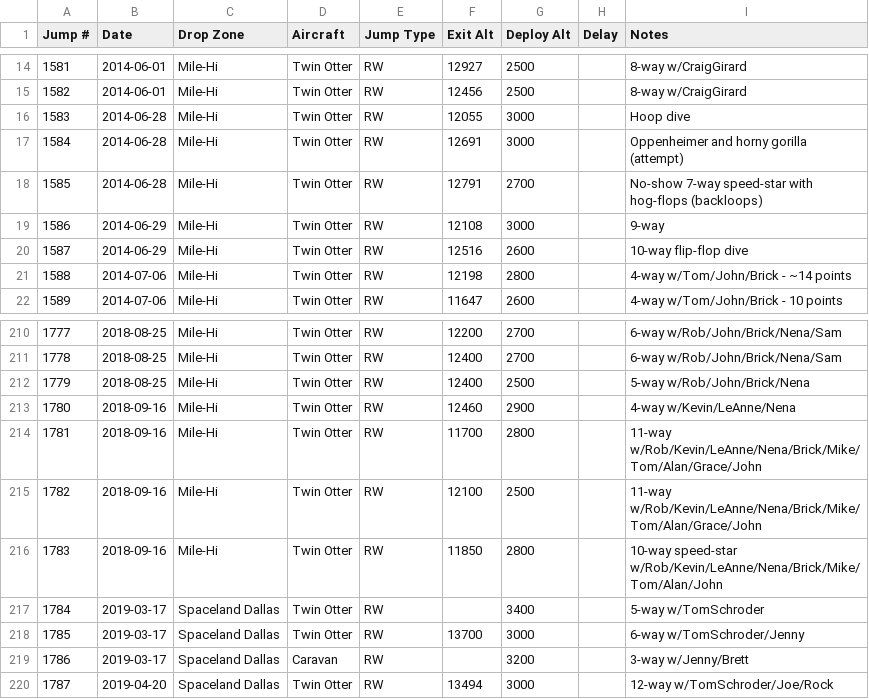
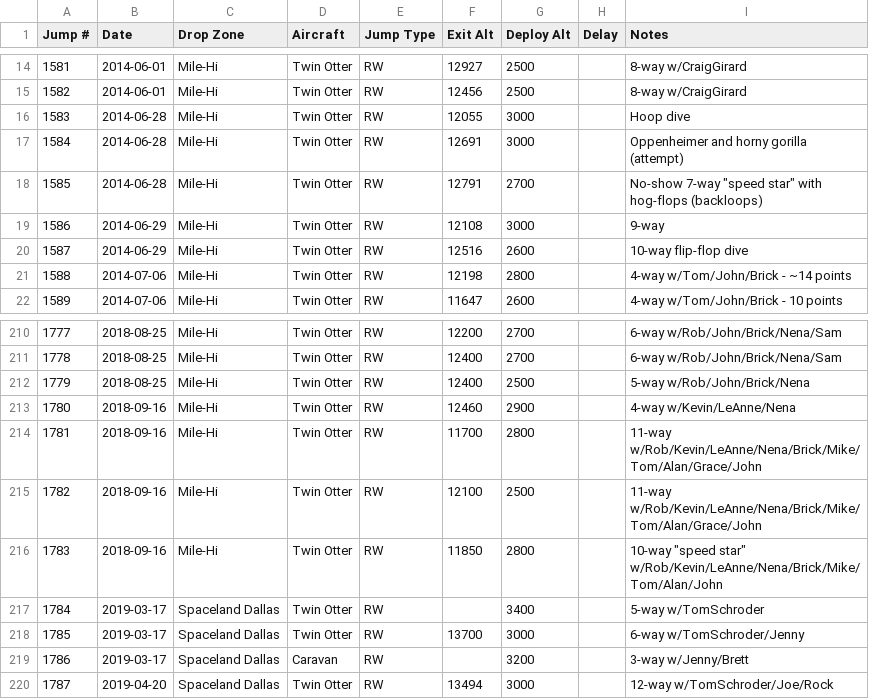
Before and after one commit to wildlava/skydive-logbook, a CSV file: jumps.csv, drawn as a sheet; only a part is shown, gaps mark what is left out.

Commit message:
Make formatting of "speed star" consistent

```diff
--- a/jumps.csv
+++ b/jumps.csv
@@ -17,3 +17,3 @@ Jump #,Date,Drop Zone,Aircraft,Jump Type,Exit Alt,Deploy Alt,Delay,Notes
 1584,2014-06-28,Mile-Hi,Twin Otter,RW,12691,3000,,Oppenheimer and horny gorilla (attempt)
-1585,2014-06-28,Mile-Hi,Twin Otter,RW,12791,2700,,No-show 7-way speed-star with hog-flops (backloops)
+1585,2014-06-28,Mile-Hi,Twin Otter,RW,12791,2700,,"No-show 7-way ""speed star"" with hog-flops (backloops)"
 1586,2014-06-29,Mile-Hi,Twin Otter,RW,12108,3000,,9-way
@@ -215,3 +215,3 @@ Jump #,Date,Drop Zone,Aircraft,Jump Type,Exit Alt,Deploy Alt,Delay,Notes
 1782,2018-09-16,Mile-Hi,Twin Otter,RW,12100,2500,,11-way w/Rob/Kevin/LeAnne/Nena/Brick/Mike/Tom/Alan/Grace/John
-1783,2018-09-16,Mile-Hi,Twin Otter,RW,11850,2800,,10-way speed-star w/Rob/Kevin/LeAnne/Nena/Brick/Mike/Tom/Alan/John
+1783,2018-09-16,Mile-Hi,Twin Otter,RW,11850,2800,,"10-way ""speed star"" w/Rob/Kevin/LeAnne/Nena/Brick/Mike/Tom/Alan/John"
 1784,2019-03-17,Spaceland Dallas,Twin Otter,RW,,3400,,5-way w/TomSchroder
```
Also changed, not shown: first_logbooks.csv.
